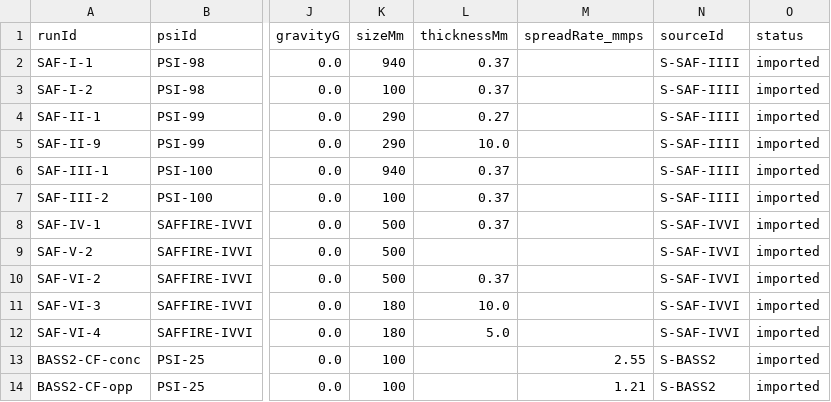
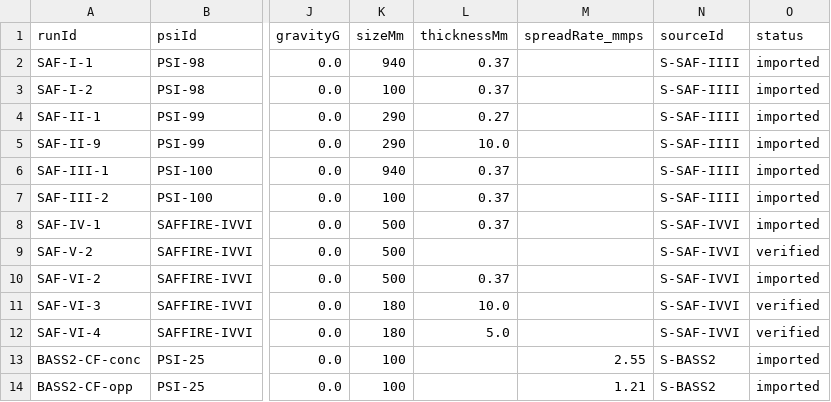
Before and after one commit to Anish0104/SpaceApps, a CSV file: data/modeling.csv, drawn as a sheet; only a part is shown, gaps mark what is left out; the diff names each change by its address in the sheet, - before the commit and + after, or states it on an @@ line.

Commit message:
Verification: 3 of 13 runs confirmed, 10 flagged
Checked against the cited NASA sources on 2026-11-14 (eval/verification.md).

- SAF-V-2, SAF-VI-3 and SAF-VI-4 are status "verified", with verifiedBy "Juvana" on every checked
  value. collectedBy is unchanged. The computed O2 partial pressure was not checked against a source
  and carries no verifiedBy.
- The other 10 runs stay "imported". No value was edited. Reasons, per run and per value:
  Saffire I-III pressure of 101.3 kPa is not in the cited table (a later paper gives 102 and 99 kPa);
  SIBAL thickness is not given for IV-1 and VI-2; the BASS-II runs record a documented thickness as
  missing and carry spread rates that are not tied to a BASS-II run.
- data/dataset-v1.0.json, data/coverage.json (runsVerified 3) and data/modeling.csv carry the same
  statuses. ingest/make_dataset.py still writes every run as imported.

```diff
--- a/data/modeling.csv
+++ b/data/modeling.csv
-O9 (status): imported
+O9 (status): verified
-O11:O12 (status): imported
+O11:O12 (status): verified
```
Also changed, not shown: 4 other files.
